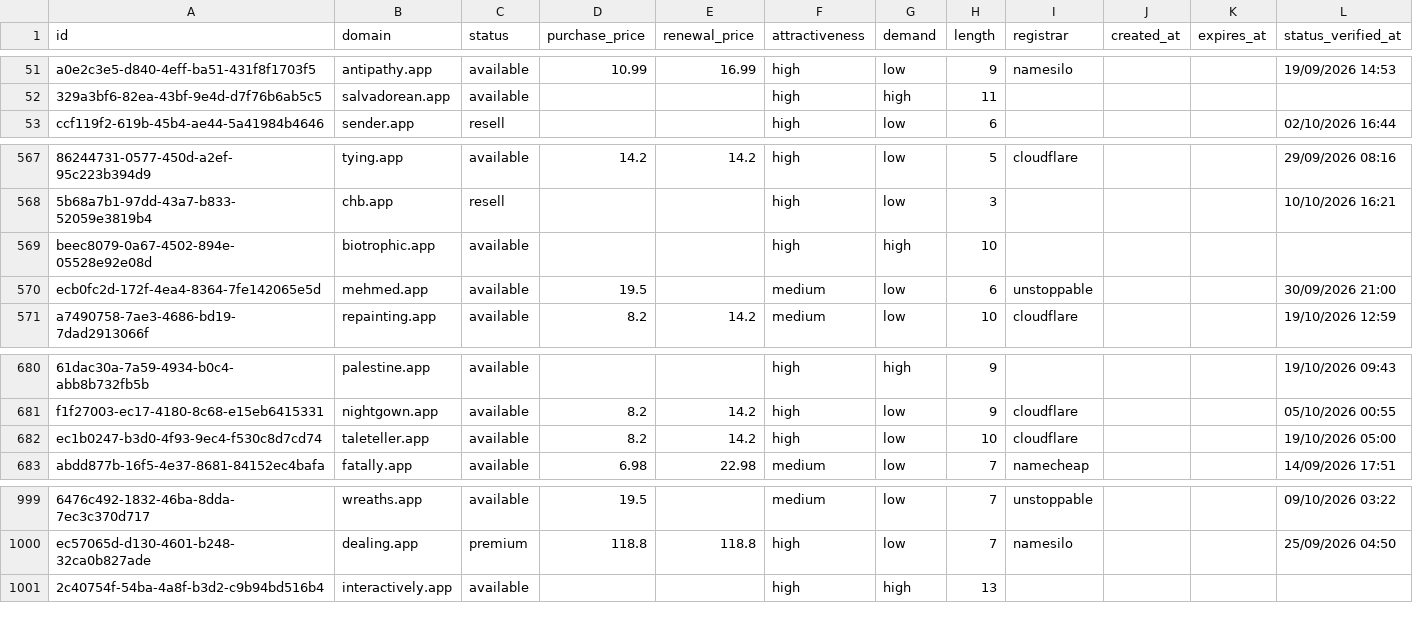
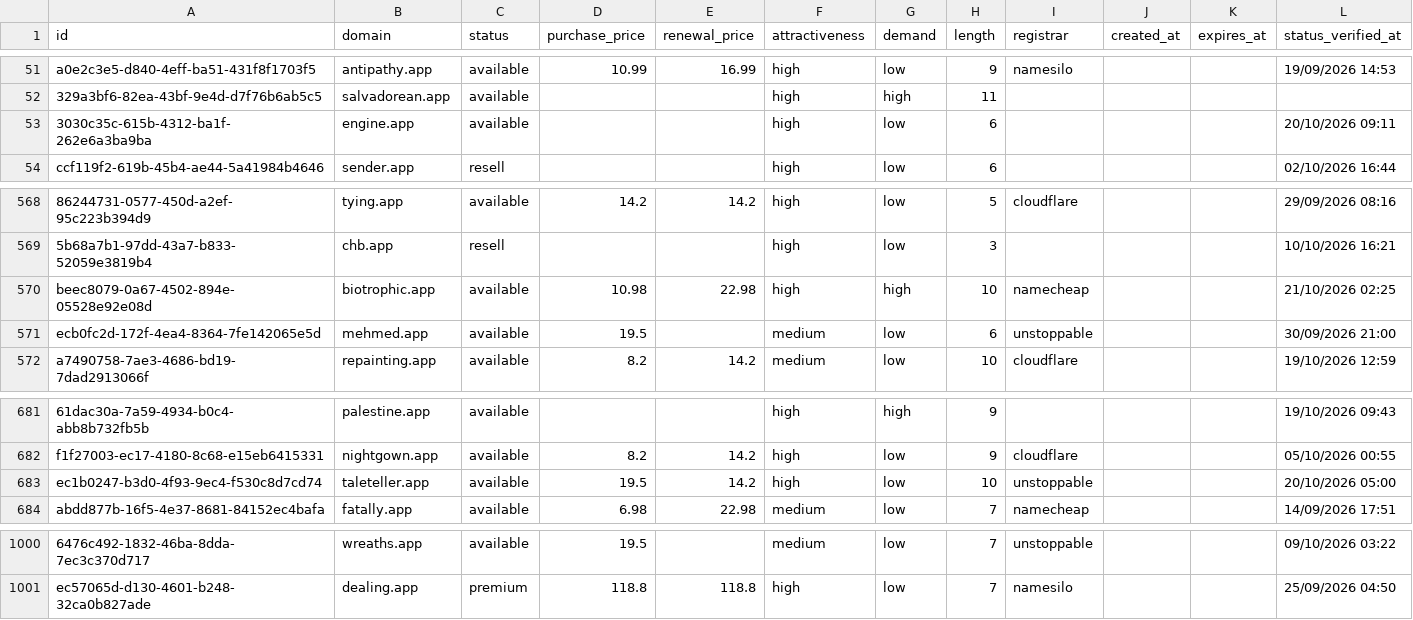
Before and after one commit to UniqueDomains/app-oneword-domains, a CSV file: app.csv, drawn as a sheet; only a part is shown, gaps mark what is left out; removed rows and columns are numbered as before the commit, all else as after; the diff names each change by its address in the sheet, - before the commit and + after, or states it on an @@ line.

Commit message:
Domains update

```diff
--- a/app.csv
+++ b/app.csv
+row 53: 3030c35c-615b-4312-ba1f-262e6a3ba9ba | engine.app | available |  |  | high | low | 6 |  |  |  | 20/10/2026 09:11
-D570 (purchase_price): (empty)
+D570 (purchase_price): 10.98
-E570 (renewal_price): (empty)
+E570 (renewal_price): 22.98
-I570 (registrar): (empty)
+I570 (registrar): namecheap
-L570 (status_verified_at): (empty)
+L570 (status_verified_at): 21/10/2026 02:25
-D683 (purchase_price): 8.2
+D683 (purchase_price): 19.5
-I683 (registrar): cloudflare
+I683 (registrar): unstoppable
-L683 (status_verified_at): 19/10/2026 05:00
+L683 (status_verified_at): 20/10/2026 05:00
-row 1001: 2c40754f-54ba-4a8f-b3d2-c9b94bd516b4 | interactively.app | available |  |  | high | high | 13
```
Also changed, not shown: 4 other files.
